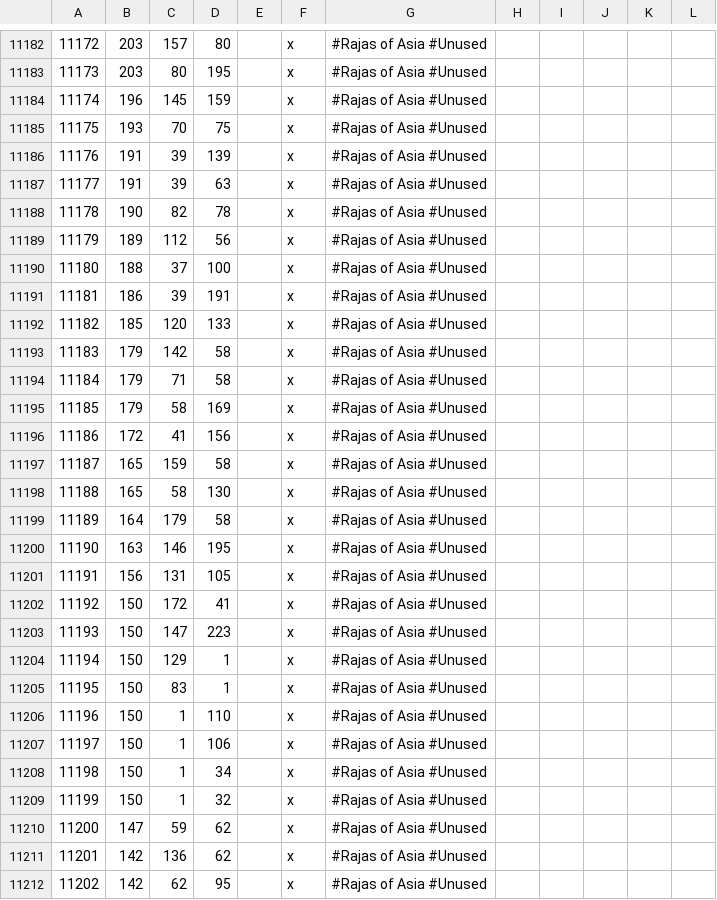
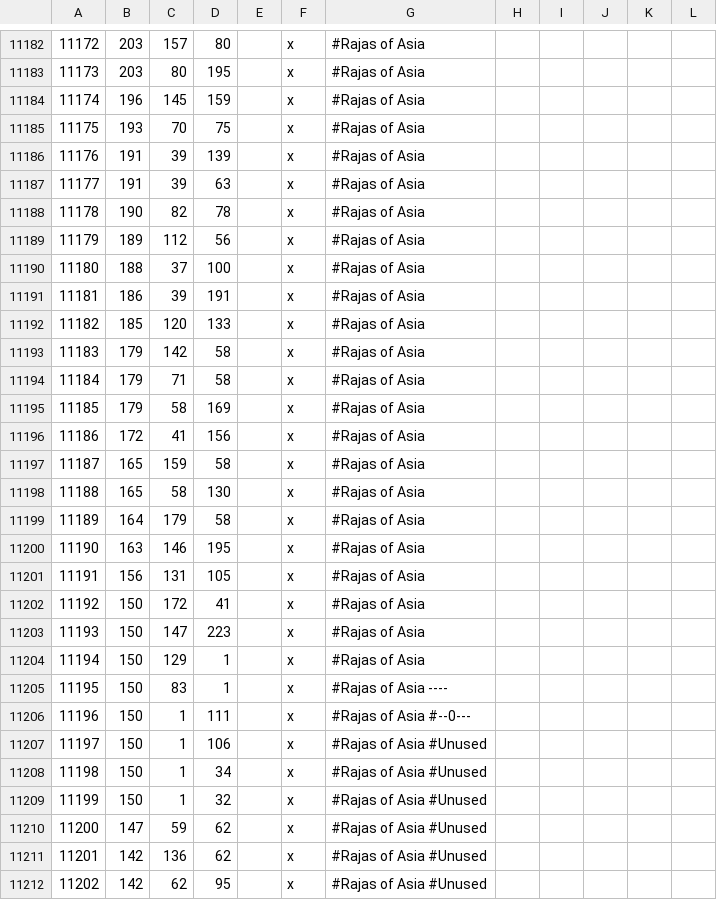
Before and after one commit to Leviathonlx/MoreBookmarks-Plus, a CSV file: map_data/definition.csv, drawn as a sheet; only a part is shown, gaps mark what is left out; the diff covers the shown part only; the diff names each change by its address in the sheet, - before the commit and + after, or states it on an @@ line.

```diff
--- a/map_data/definition.csv
+++ b/map_data/definition.csv
-G11182:G11204: #Rajas of Asia #Unused
+G11182:G11204: #Rajas of Asia
-G11205: #Rajas of Asia #Unused
+G11205: #Rajas of Asia ----
-D11206: 110
+D11206: 111
-G11206: #Rajas of Asia #Unused
+G11206: #Rajas of Asia #--0---
```
Also changed, not shown: 98 edited cells elsewhere in this file, 14 other files.
